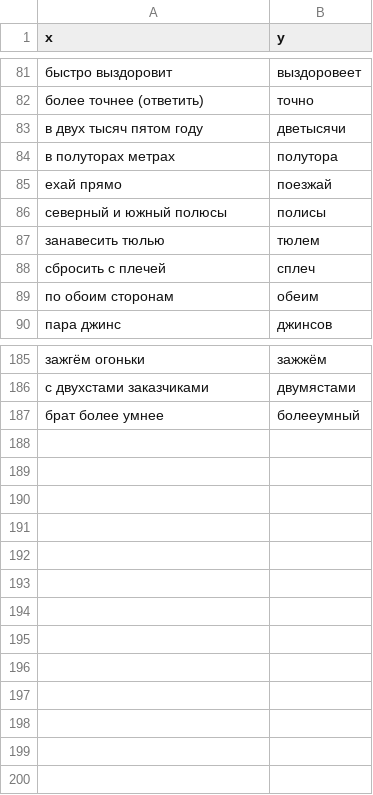
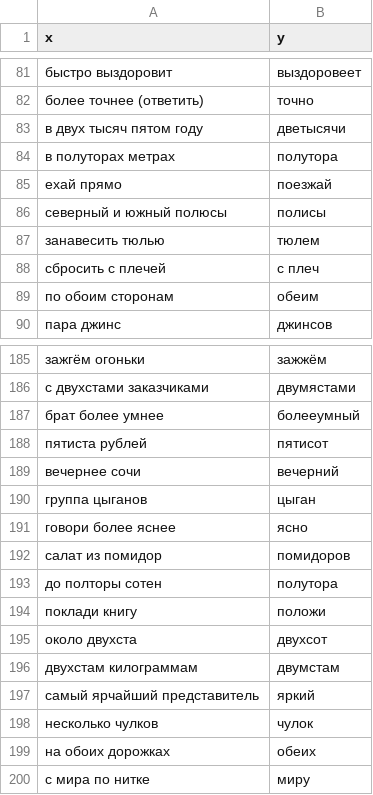
Before and after one commit to elejke/ai-journey-2019, a CSV file: models/dictionaries/answers_mapping.csv, drawn as a sheet; only a part is shown, gaps mark what is left out.

Commit message:
#21 task_7 additional mappings

```diff
--- a/models/dictionaries/answers_mapping.csv
+++ b/models/dictionaries/answers_mapping.csv
@@ -87,3 +87,3 @@ x,y
 занавесить тюлью,тюлем
-сбросить с плечей,сплеч
+сбросить с плечей,с плеч
 по обоим сторонам,обеим
@@ -187 +187,14 @@ x,y
 брат более умнее,болееумный
+пятиста рублей,пятисот
+вечернее сочи,вечерний
+группа цыганов,цыган
+говори более яснее,ясно
+салат из помидор,помидоров
+до полторы сотен,полутора
+поклади книгу,положи
+около двухста,двухсот
+двухстам килограммам,двумстам
+самый ярчайший представитель,яркий
+несколько чулков,чулок
+на обоих дорожках,обеих
+с мира по нитке,миру
```
